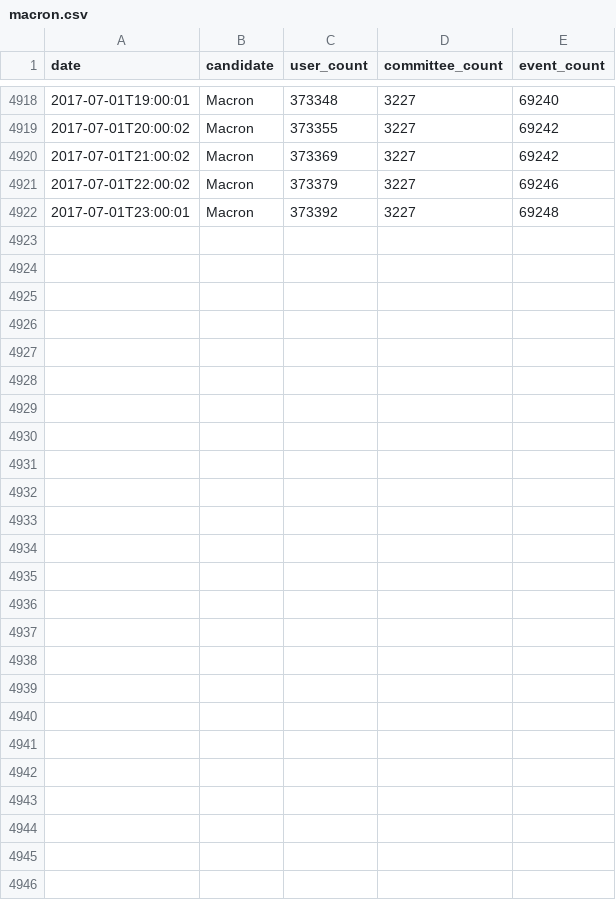
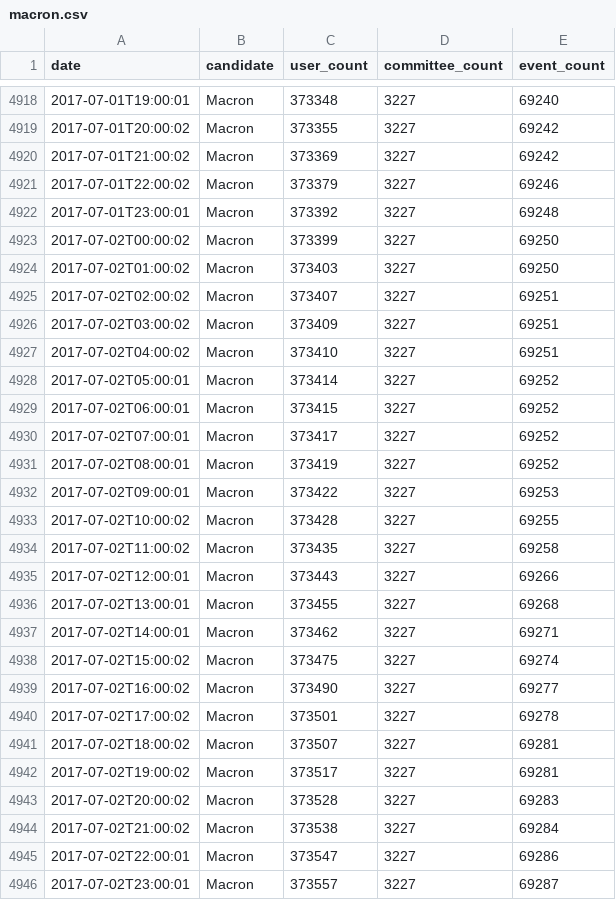
Before and after one commit to fmassot/political-party-members-watch, a CSV file: data/macron.csv, drawn as a sheet; only a part is shown, gaps mark what is left out; the diff names each change by its address in the sheet, - before the commit and + after, or states it on an @@ line.

Commit message:
Update data

```diff
--- a/data/macron.csv
+++ b/data/macron.csv
+row 4923: 2017-07-02T00:00:02 | Macron | 373399 | 3227 | 69250
+row 4924: 2017-07-02T01:00:02 | Macron | 373403 | 3227 | 69250
+row 4925: 2017-07-02T02:00:02 | Macron | 373407 | 3227 | 69251
+row 4926: 2017-07-02T03:00:02 | Macron | 373409 | 3227 | 69251
+row 4927: 2017-07-02T04:00:02 | Macron | 373410 | 3227 | 69251
+row 4928: 2017-07-02T05:00:01 | Macron | 373414 | 3227 | 69252
+row 4929: 2017-07-02T06:00:01 | Macron | 373415 | 3227 | 69252
+row 4930: 2017-07-02T07:00:01 | Macron | 373417 | 3227 | 69252
+row 4931: 2017-07-02T08:00:01 | Macron | 373419 | 3227 | 69252
+row 4932: 2017-07-02T09:00:01 | Macron | 373422 | 3227 | 69253
+row 4933: 2017-07-02T10:00:02 | Macron | 373428 | 3227 | 69255
+row 4934: 2017-07-02T11:00:02 | Macron | 373435 | 3227 | 69258
+row 4935: 2017-07-02T12:00:01 | Macron | 373443 | 3227 | 69266
+row 4936: 2017-07-02T13:00:01 | Macron | 373455 | 3227 | 69268
+row 4937: 2017-07-02T14:00:01 | Macron | 373462 | 3227 | 69271
+row 4938: 2017-07-02T15:00:02 | Macron | 373475 | 3227 | 69274
+row 4939: 2017-07-02T16:00:02 | Macron | 373490 | 3227 | 69277
+row 4940: 2017-07-02T17:00:02 | Macron | 373501 | 3227 | 69278
+row 4941: 2017-07-02T18:00:02 | Macron | 373507 | 3227 | 69281
+row 4942: 2017-07-02T19:00:02 | Macron | 373517 | 3227 | 69281
+row 4943: 2017-07-02T20:00:02 | Macron | 373528 | 3227 | 69283
+row 4944: 2017-07-02T21:00:02 | Macron | 373538 | 3227 | 69284
+row 4945: 2017-07-02T22:00:01 | Macron | 373547 | 3227 | 69286
+row 4946: 2017-07-02T23:00:01 | Macron | 373557 | 3227 | 69287
```
